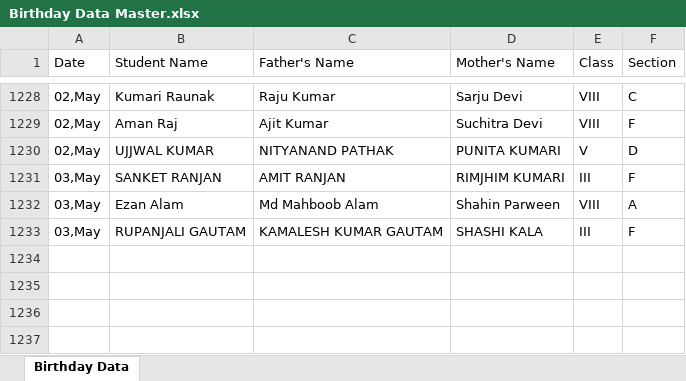
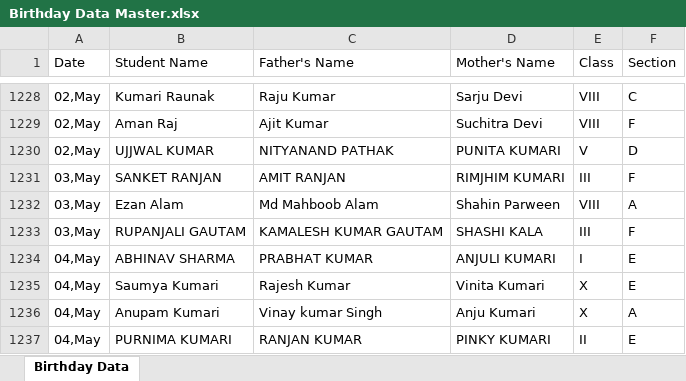
Before and after one commit to pranavsharma-io/HTML, an Excel workbook: Birthday Data Master.xlsx, sheet Birthday Data, drawn as a sheet; only a part is shown, gaps mark what is left out; values as stored, in another font and other column widths than the file's, no borders; the diff names each change by its address in the sheet, - before the commit and + after, or states it on an @@ line.

Commit message:
Automated data scrape and format for 2026-04-30

```diff
--- a/Birthday Data Master.xlsx (sheet Birthday Data)
+++ b/Birthday Data Master.xlsx (sheet Birthday Data)
+row 1234: 04,May | ABHINAV SHARMA | PRABHAT KUMAR | ANJULI KUMARI | I | E
+row 1235: 04,May | Saumya Kumari | Rajesh Kumar | Vinita Kumari | X | E
+row 1236: 04,May | Anupam Kumari | Vinay kumar Singh | Anju Kumari | X | A
+row 1237: 04,May | PURNIMA KUMARI | RANJAN KUMAR | PINKY KUMARI | II | E
```
Also changed, not shown: 2 other files.
